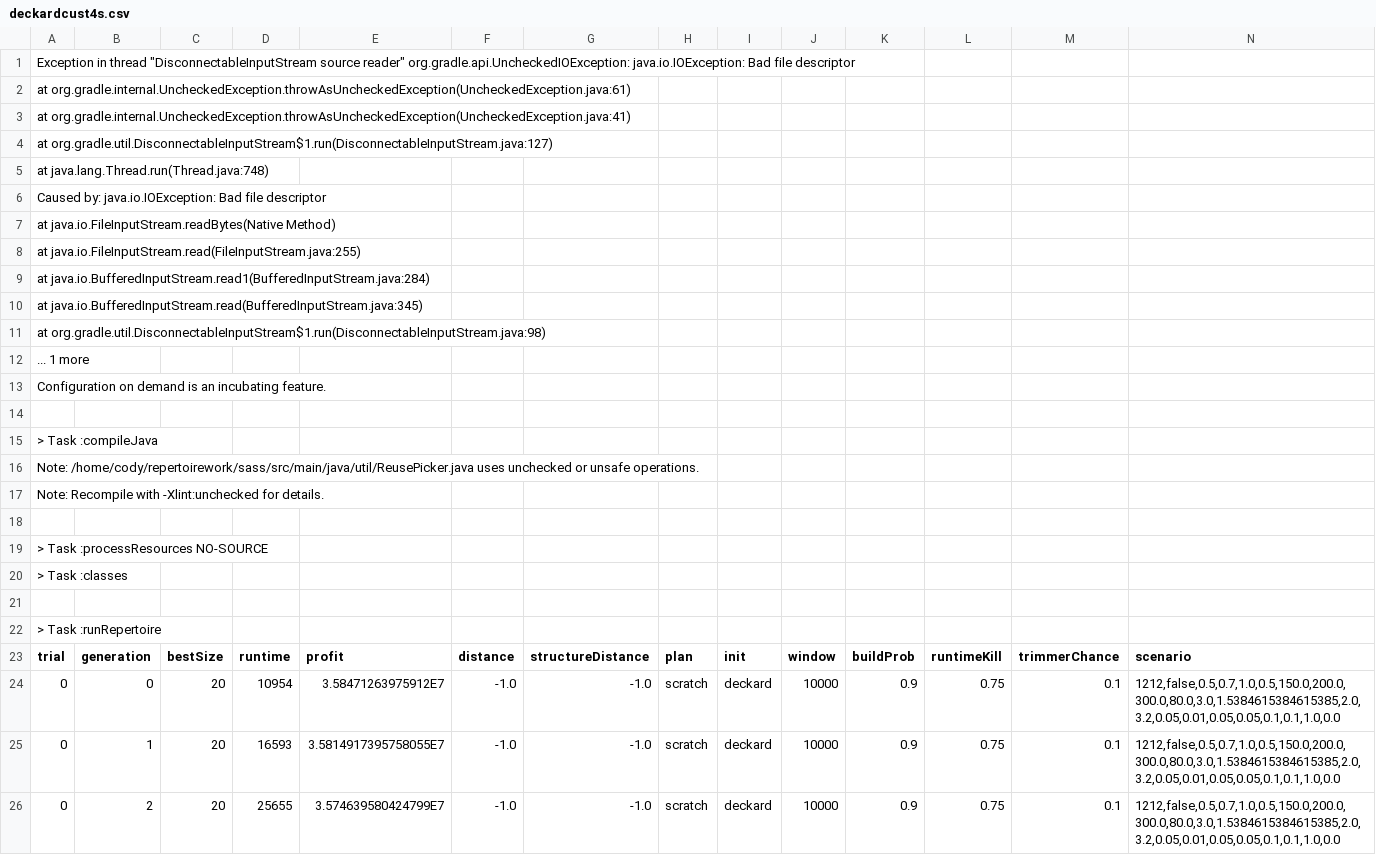
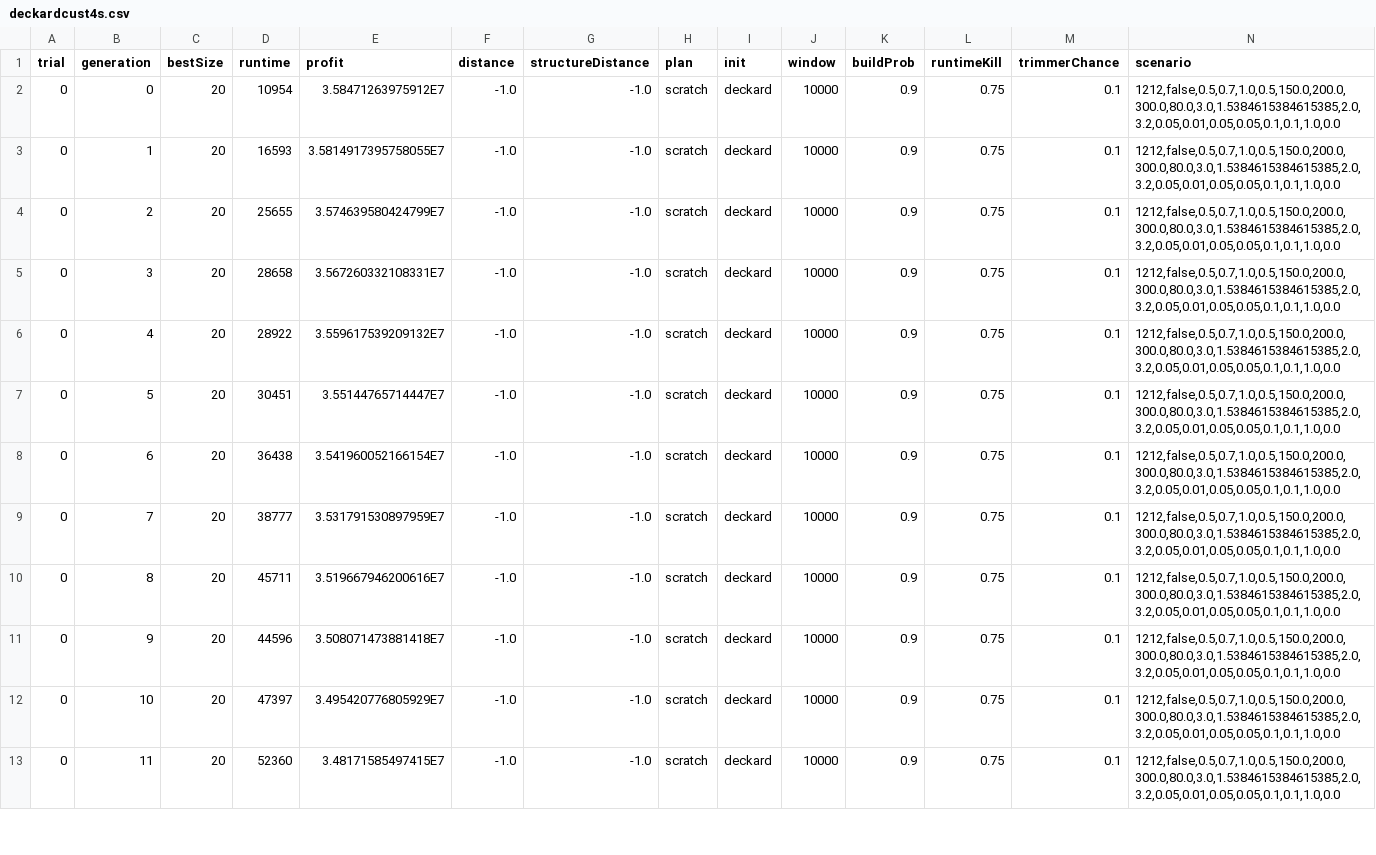
Before and after one commit to squaresLab/acsos2020-data, a CSV file: deckardcust4s.csv, drawn as a sheet; only a part is shown; the shorter side is filled out with more unchanged rows; rows hold the shown columns only; the diff covers the shown part only; the diff names each change by its address in the sheet, - before the commit and + after, or states it on an @@ line.

```diff
--- a/deckardcust4s.csv
+++ b/deckardcust4s.csv
-row 1: Exception in thread "DisconnectableInputStream source reader" org.gradle.api.UncheckedIOException: java.io.IOException: Bad file descriptor
-row 2: at org.gradle.internal.UncheckedException.throwAsUncheckedException(UncheckedException.java:61)
-row 3: at org.gradle.internal.UncheckedException.throwAsUncheckedException(UncheckedException.java:41)
-row 4: at org.gradle.util.DisconnectableInputStream$1.run(DisconnectableInputStream.java:127)
-row 5: at java.lang.Thread.run(Thread.java:748)
-row 6: Caused by: java.io.IOException: Bad file descriptor
-row 7: at java.io.FileInputStream.readBytes(Native Method)
-row 8: at java.io.FileInputStream.read(FileInputStream.java:255)
-row 9: at java.io.BufferedInputStream.read1(BufferedInputStream.java:284)
-row 10: at java.io.BufferedInputStream.read(BufferedInputStream.java:345)
-row 11: at org.gradle.util.DisconnectableInputStream$1.run(DisconnectableInputStream.java:98)
-row 12: ... 1 more
-row 13: Configuration on demand is an incubating feature.
-row 14: (empty)
-row 15: > Task :compileJava
-row 16: Note: /home/cody/repertoirework/sass/src/main/java/util/ReusePicker.java uses unchecked or unsafe operations.
-row 17: Note: Recompile with -Xlint:unchecked for details.
-row 18: (empty)
-row 19: > Task :processResources NO-SOURCE
-row 20: > Task :classes
-row 21: (empty)
-row 22: > Task :runRepertoire
```
Also changed, not shown: 3 removed rows elsewhere in this file, baseline30gen0.5build.csv, deckard4s.csv, 4 other files.
